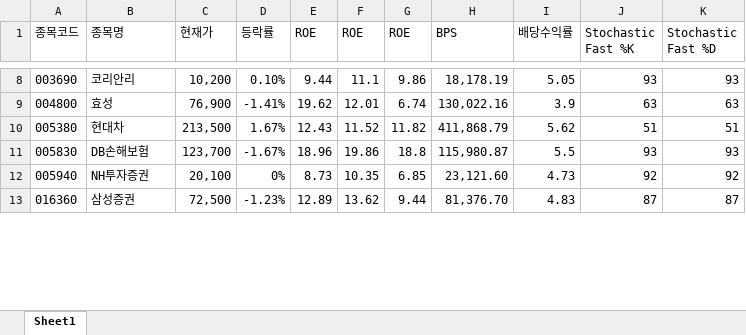
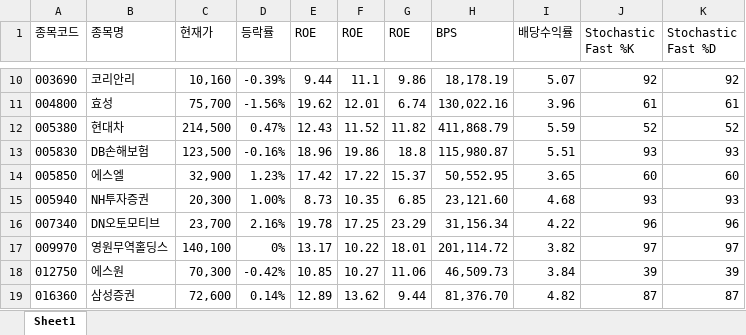
Before and after one commit to ez4happy/DividendGrowth, an Excel workbook: 1.xlsx, sheet Sheet1, drawn as a sheet; only a part is shown, gaps mark what is left out; values as stored, in another font and other column widths than the file's, no borders; addresses are those after the commit; the diff covers the shown part only; the diff names each change by its address in the sheet, - before the commit and + after, or states it on an @@ line.

```diff
--- a/1.xlsx (sheet Sheet1)
+++ b/1.xlsx (sheet Sheet1)
-C10 (현재가): 10,200
+C10 (현재가): 10,160
-D10 (등락률): 0.10%
+D10 (등락률): -0.39%
-I10 (배당수익률): 5.05
+I10 (배당수익률): 5.07
-J10 (Stochastic Fast %K): 93
+J10 (Stochastic Fast %K): 92
-K10 (Stochastic Fast %D): 93
+K10 (Stochastic Fast %D): 92
-C11 (현재가): 76,900
+C11 (현재가): 75,700
-D11 (등락률): -1.41%
+D11 (등락률): -1.56%
-I11 (배당수익률): 3.9
+I11 (배당수익률): 3.96
-J11 (Stochastic Fast %K): 63
+J11 (Stochastic Fast %K): 61
-K11 (Stochastic Fast %D): 63
+K11 (Stochastic Fast %D): 61
-C12 (현재가): 213,500
+C12 (현재가): 214,500
-D12 (등락률): 1.67%
+D12 (등락률): 0.47%
-I12 (배당수익률): 5.62
+I12 (배당수익률): 5.59
-J12 (Stochastic Fast %K): 51
+J12 (Stochastic Fast %K): 52
-K12 (Stochastic Fast %D): 51
+K12 (Stochastic Fast %D): 52
-C13 (현재가): 123,700
+C13 (현재가): 123,500
-D13 (등락률): -1.67%
+D13 (등락률): -0.16%
-I13 (배당수익률): 5.5
+I13 (배당수익률): 5.51
+row 14: 005850 | 에스엘 | 32,900 | 1.23% | 17.42 | 17.22 | 15.37 | 50,552.95 | 3.65 | 60 | 60
-C15 (현재가): 20,100
+C15 (현재가): 20,300
-D15 (등락률): 0%
+D15 (등락률): 1.00%
-I15 (배당수익률): 4.73
+I15 (배당수익률): 4.68
-J15 (Stochastic Fast %K): 92
+J15 (Stochastic Fast %K): 93
-K15 (Stochastic Fast %D): 92
+K15 (Stochastic Fast %D): 93
+row 16: 007340 | DN오토모티브 | 23,700 | 2.16% | 19.78 | 17.25 | 23.29 | 31,156.34 | 4.22 | 96 | 96
+row 17: 009970 | 영원무역홀딩스 | 140,100 | 0% | 13.17 | 10.22 | 18.01 | 201,114.72 | 3.82 | 97 | 97
+row 18: 012750 | 에스원 | 70,300 | -0.42% | 10.85 | 10.27 | 11.06 | 46,509.73 | 3.84 | 39 | 39
-C19 (현재가): 72,500
+C19 (현재가): 72,600
-D19 (등락률): -1.23%
+D19 (등락률): 0.14%
-I19 (배당수익률): 4.83
+I19 (배당수익률): 4.82
```
Also changed, not shown: 11 added rows and 105 edited cells elsewhere in this sheet.
